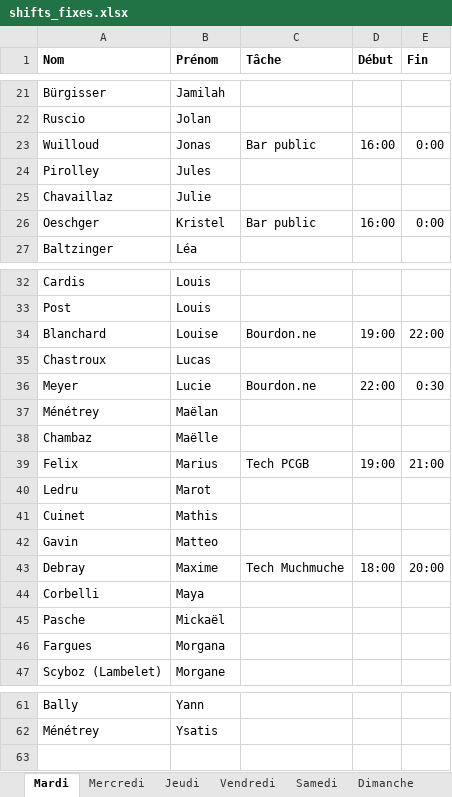
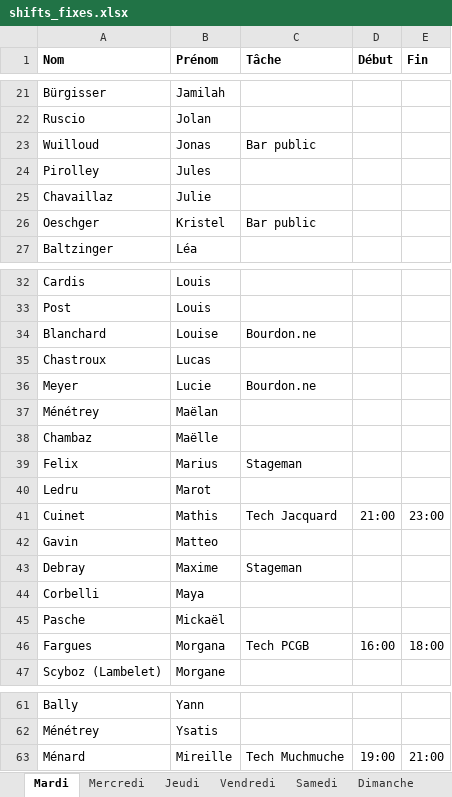
Before and after one commit to sschiesser/HorairesRuche, an Excel workbook: data/shifts_fixes.xlsx, sheet Mardi, drawn as a sheet; only a part is shown, gaps mark what is left out; values as stored, in another font and other column widths than the file's, no borders; the diff covers the shown part only; the diff names each change by its address in the sheet, - before the commit and + after, or states it on an @@ line.

```diff
--- a/data/shifts_fixes.xlsx (sheet Mardi)
+++ b/data/shifts_fixes.xlsx (sheet Mardi)
-D23 (Début): 16:00
+D23 (Début): (empty)
-E23 (Fin): 0:00
+E23 (Fin): (empty)
-D26 (Début): 16:00
+D26 (Début): (empty)
-E26 (Fin): 0:00
+E26 (Fin): (empty)
-D34 (Début): 19:00
+D34 (Début): (empty)
-E34 (Fin): 22:00
+E34 (Fin): (empty)
-D36 (Début): 22:00
+D36 (Début): (empty)
-E36 (Fin): 0:30
+E36 (Fin): (empty)
-C39 (Tâche): Tech PCGB
+C39 (Tâche): Stageman
-D39 (Début): 19:00
+D39 (Début): (empty)
-E39 (Fin): 21:00
+E39 (Fin): (empty)
-C41 (Tâche): (empty)
+C41 (Tâche): Tech Jacquard
-D41 (Début): (empty)
+D41 (Début): 21:00
-E41 (Fin): (empty)
+E41 (Fin): 23:00
-C43 (Tâche): Tech Muchmuche
+C43 (Tâche): Stageman
-D43 (Début): 18:00
+D43 (Début): (empty)
-E43 (Fin): 20:00
+E43 (Fin): (empty)
-C46 (Tâche): (empty)
+C46 (Tâche): Tech PCGB
-D46 (Début): (empty)
+D46 (Début): 16:00
-E46 (Fin): (empty)
+E46 (Fin): 18:00
+row 63: Ménard | Mireille | Tech Muchmuche | 19:00 | 21:00
```
Also changed, not shown: 2 edited cells elsewhere in this sheet, sheet Mercredi, sheet Jeudi, sheet Vendredi, sheet Samedi, sheet Dimanche, sheet Taches, data/blocages.xlsx, data/personnes.xlsx, 4 other files.
